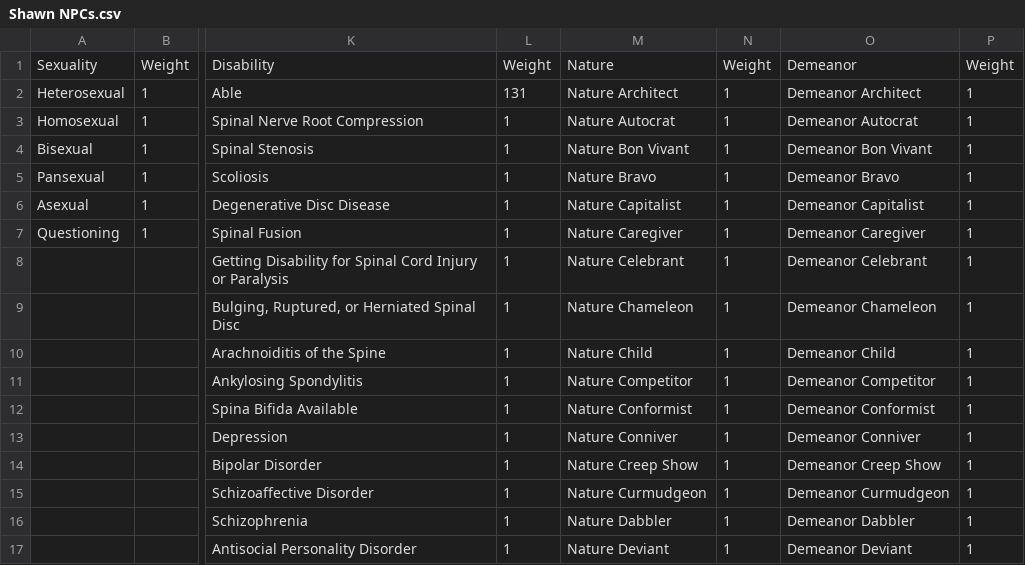
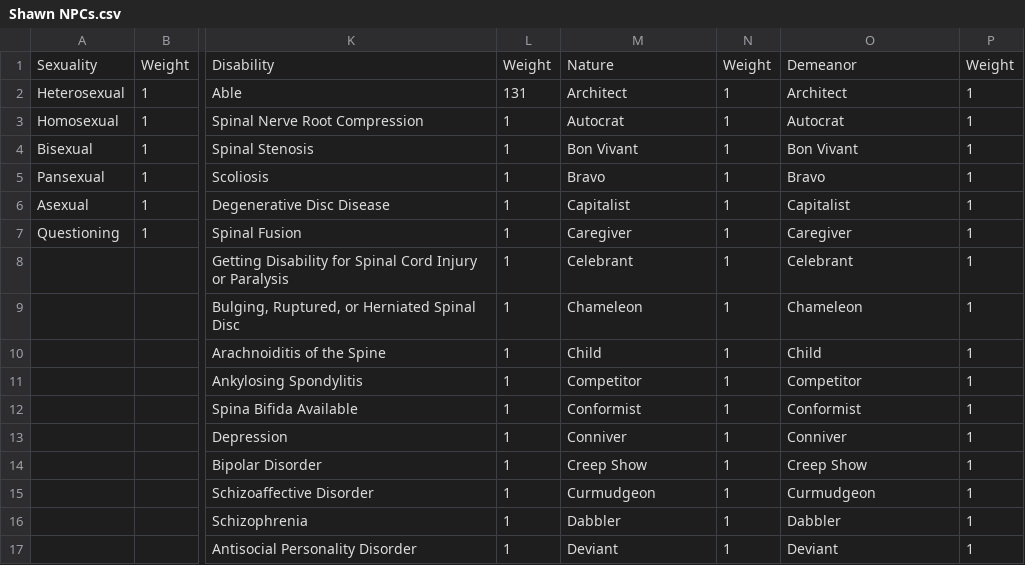
Before and after one commit to MarcusTrenton-Personal/NpcGenerator, a CSV file: Sample Configurations/Shawn NPCs.csv, drawn as a sheet; only a part is shown, gaps mark what is left out; the diff covers the shown part only; the diff names each change by its address in the sheet, - before the commit and + after, or states it on an @@ line.

Commit message:
Sample input configurations don't need to indentify/hint the trait group in the trait name, specifically Shawn's nature and demeanor. Instead the Generated NPCs will have the trait group in a header row.

```diff
--- a/Sample Configurations/Shawn NPCs.csv
+++ b/Sample Configurations/Shawn NPCs.csv
-M2: Nature Architect
+M2: Architect
-O2: Demeanor Architect
+O2: Architect
-M3: Nature Autocrat
+M3: Autocrat
-O3: Demeanor Autocrat
+O3: Autocrat
-M4: Nature Bon Vivant
+M4: Bon Vivant
-O4: Demeanor Bon Vivant
+O4: Bon Vivant
-M5: Nature Bravo
+M5: Bravo
-O5: Demeanor Bravo
+O5: Bravo
-M6: Nature Capitalist
+M6: Capitalist
-O6: Demeanor Capitalist
+O6: Capitalist
-M7: Nature Caregiver
+M7: Caregiver
-O7: Demeanor Caregiver
+O7: Caregiver
-M8: Nature Celebrant
+M8: Celebrant
-O8: Demeanor Celebrant
+O8: Celebrant
-M9: Nature Chameleon
+M9: Chameleon
-O9: Demeanor Chameleon
+O9: Chameleon
-M10: Nature Child
+M10: Child
-O10: Demeanor Child
+O10: Child
-M11: Nature Competitor
+M11: Competitor
-O11: Demeanor Competitor
+O11: Competitor
-M12: Nature Conformist
+M12: Conformist
-O12: Demeanor Conformist
+O12: Conformist
-M13: Nature Conniver
+M13: Conniver
-O13: Demeanor Conniver
+O13: Conniver
-M14: Nature Creep Show
+M14: Creep Show
-O14: Demeanor Creep Show
+O14: Creep Show
-M15: Nature Curmudgeon
+M15: Curmudgeon
-O15: Demeanor Curmudgeon
+O15: Curmudgeon
-M16: Nature Dabbler
+M16: Dabbler
-O16: Demeanor Dabbler
+O16: Dabbler
-M17: Nature Deviant
+M17: Deviant
-O17: Demeanor Deviant
+O17: Deviant
```
Also changed, not shown: 52 edited cells elsewhere in this file.
